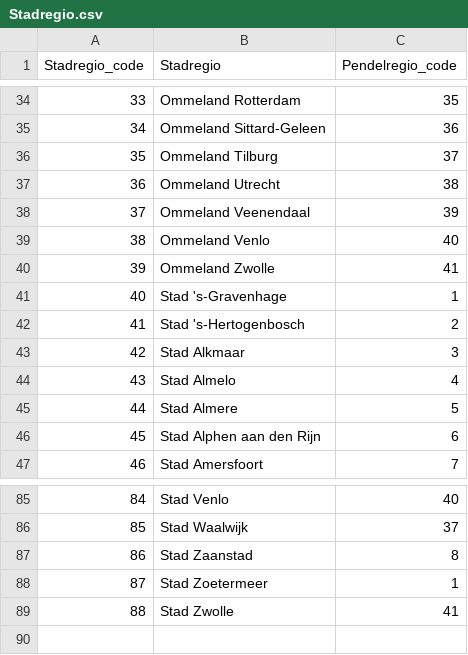
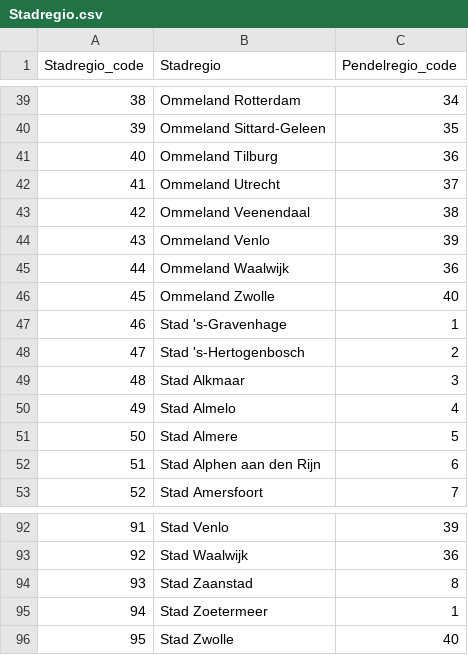
Before and after one commit to ObjectVision/RSopen, a CSV file: data/Pendelregio/Stadregio.csv, drawn as a sheet; only a part is shown, gaps mark what is left out; addresses are those after the commit; the diff covers the shown part only; the diff names each change by its address in the sheet, - before the commit and + after, or states it on an @@ line.

Commit message:
#392 Pendelregio's en stadregio's afgeleid in GeoDMS
De indeling in pendelregio's en stadregio's wordt nu in GeoDMS afgeleid in BaseData/RegioIndelingen/PendelregioIndeling, uit de CBS-pendeltabel 85481NED (SourceData/Actoren/Pendel) en de CBS-vierkanten; batch/Pendelregio_maken.py is weg. Generate schrijft de drie csv's in data/Pendelregio, die het model blijft lezen, zodat de codelijsten per commit vastliggen en een nieuwe indeling als diff zichtbaar is. De parameters staan in ModelParameters/PendelregioIndeling.

Met de oude regels geeft de afleiding voor alle gemeenten dezelfde indeling als het Python-script. Daarna zijn drie regels veranderd. Een stad die een eigen pendelzone heeft, wordt per oorspronkelijke stad getoetst en niet per samengevoegde FUA, zodat Haarlem een eigen pendelregio krijgt. Die eigen pendelzone telt alleen gemeenten in de provincie van de stad, zodat de Haarlemmermeer bij Amsterdam komt. En elke stad krijgt binnen zijn pendelregio een eigen ommeland van de gemeenten die er het meest naartoe pendelen en er aaneengesloten aan liggen. Dijk en Waard blijft een stad.

```diff
--- a/data/Pendelregio/Stadregio.csv
+++ b/data/Pendelregio/Stadregio.csv
@@ column A (Stadregio_code) renumbered from row 13 down @@
-C39 (Pendelregio_code): 35
+C39 (Pendelregio_code): 34
-C40 (Pendelregio_code): 36
+C40 (Pendelregio_code): 35
-C41 (Pendelregio_code): 37
+C41 (Pendelregio_code): 36
-C42 (Pendelregio_code): 38
+C42 (Pendelregio_code): 37
-C43 (Pendelregio_code): 39
+C43 (Pendelregio_code): 38
-C44 (Pendelregio_code): 40
+C44 (Pendelregio_code): 39
+row 45: 44 | Ommeland Waalwijk | 36
-C46 (Pendelregio_code): 41
+C46 (Pendelregio_code): 40
-C92 (Pendelregio_code): 40
+C92 (Pendelregio_code): 39
-C93 (Pendelregio_code): 37
+C93 (Pendelregio_code): 36
-C96 (Pendelregio_code): 41
+C96 (Pendelregio_code): 40
```
Also changed, not shown: 6 added rows and 35 edited cells elsewhere in this file, data/Pendelregio/Pendelregio.csv, data/Pendelregio/Pendelregio_gemeente.csv, 9 other files.
